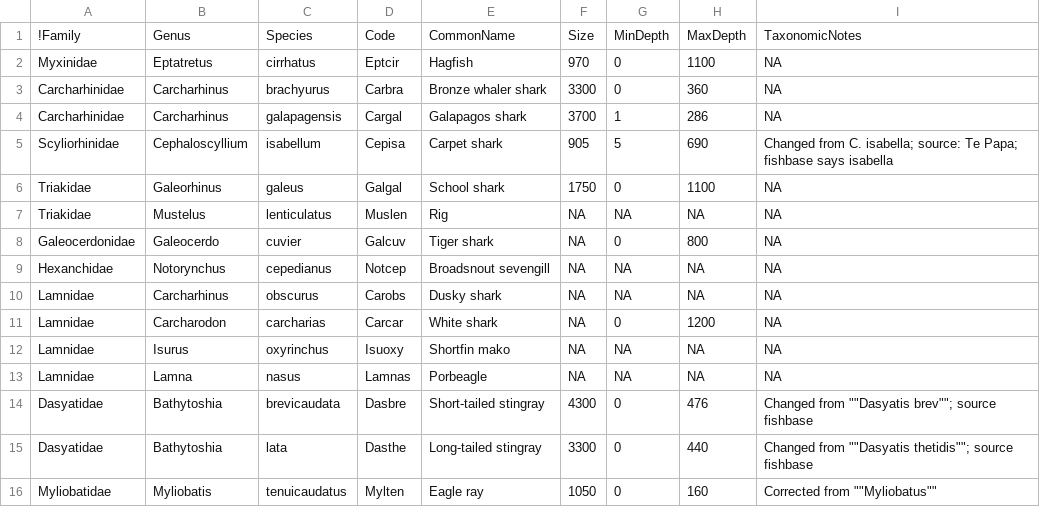
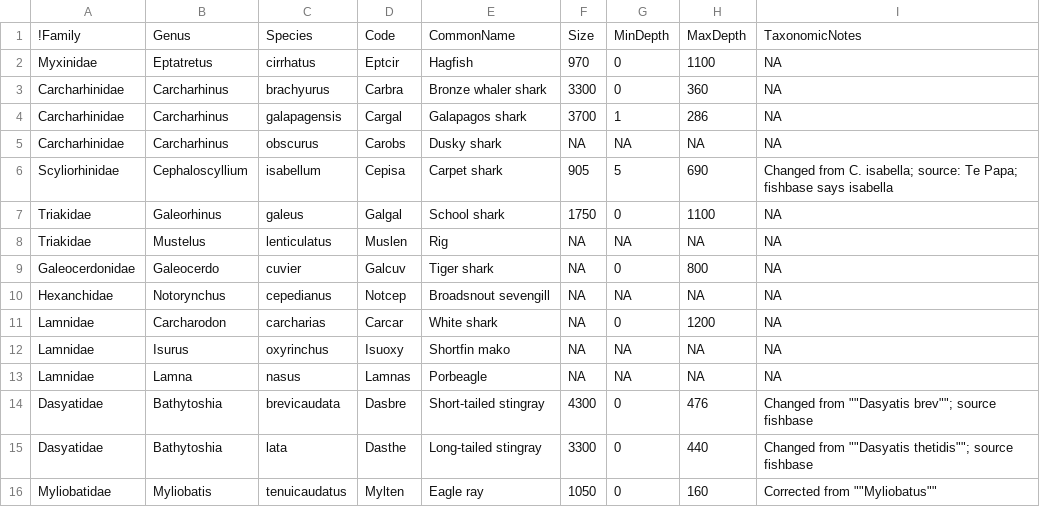
Before and after one commit to anhsmith/FishList, a CSV file: SpeciesListInfo.csv, drawn as a sheet; only a part is shown.

Commit message:
correct shark families

```diff
--- a/SpeciesListInfo.csv
+++ b/SpeciesListInfo.csv
@@ -4,2 +4,3 @@ Carcharhinidae,Carcharhinus,brachyurus,Carbra,Bronze whaler shark,3300,0,360,NA
 Carcharhinidae,Carcharhinus,galapagensis,Cargal,Galapagos shark,3700,1,286,NA
+Carcharhinidae,Carcharhinus,obscurus,Carobs,Dusky shark,NA,NA,NA,NA
 Scyliorhinidae,Cephaloscyllium,isabellum,Cepisa,Carpet shark,905,5,690,Changed from C. isabella; source: Te Papa; fishbase says isabella
@@ -9,3 +10,2 @@ Galeocerdonidae,Galeocerdo,cuvier,Galcuv,Tiger shark,NA,0,800,NA
 Hexanchidae,Notorynchus,cepedianus,Notcep,Broadsnout sevengill,NA,NA,NA,NA
-Lamnidae,Carcharhinus,obscurus,Carobs,Dusky shark,NA,NA,NA,NA
 Lamnidae,Carcharodon,carcharias,Carcar,White shark,NA,0,1200,NA
```
Also changed, not shown: 1 other file.
